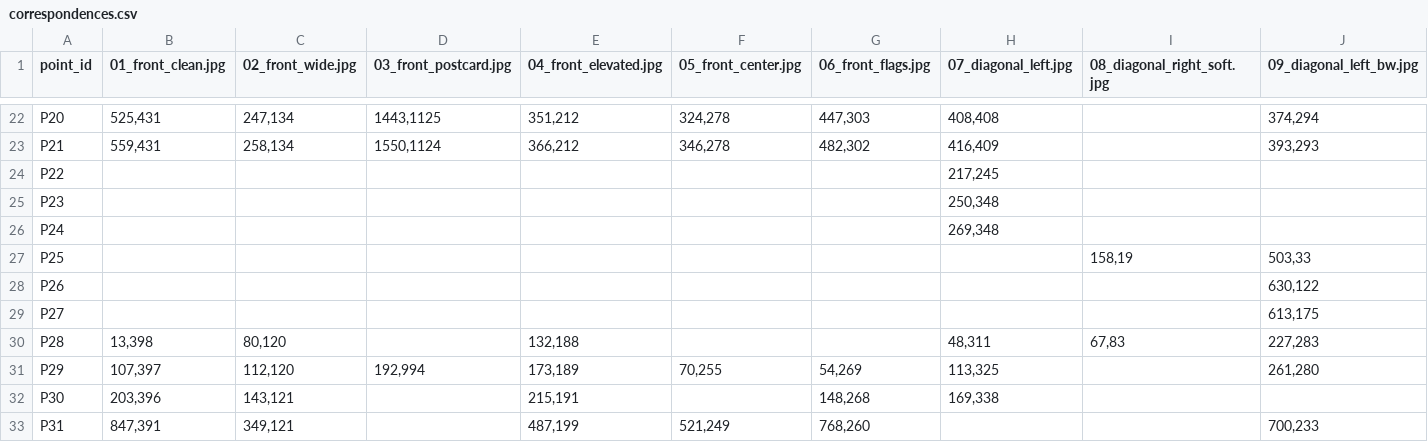
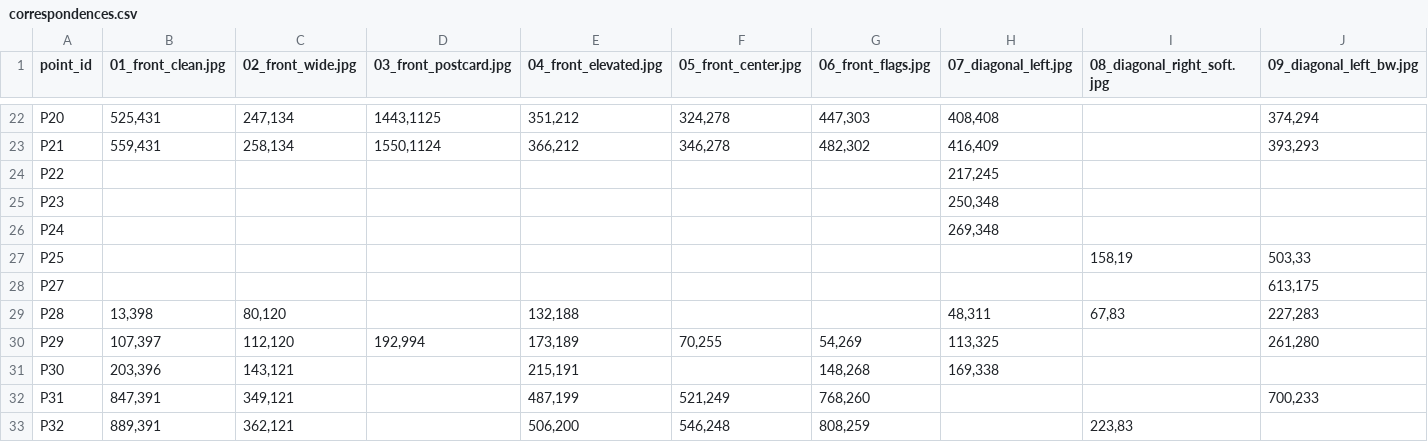
Before and after one commit to avirbig/photogrametry_project, a CSV file: data/correspondences.csv, drawn as a sheet; only a part is shown, gaps mark what is left out; the shorter side is filled out with more unchanged rows; rows hold the shown columns only; the diff names each change by its address in the sheet, - before the commit and + after, or states it on an @@ line.

```diff
--- a/data/correspondences.csv
+++ b/data/correspondences.csv
-row 28: P26 |  |  |  |  |  |  |  |  | 630,122
```
Also changed, not shown: 2 other files.
